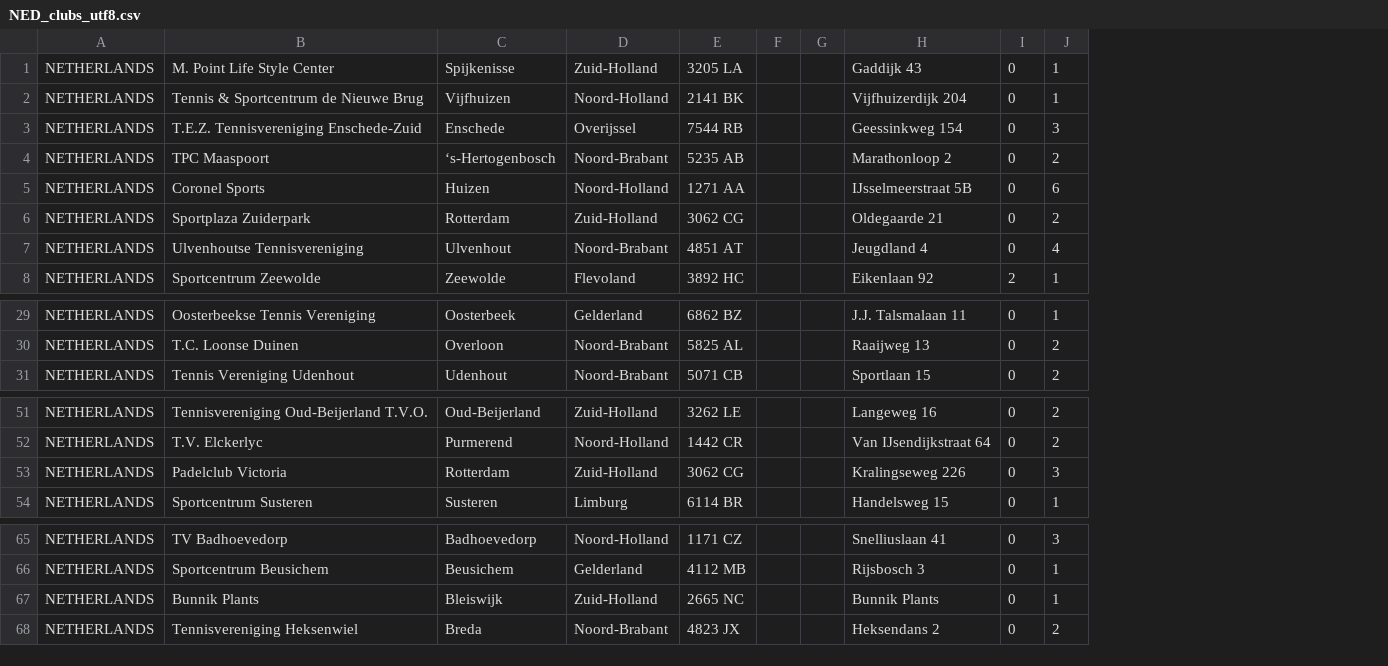
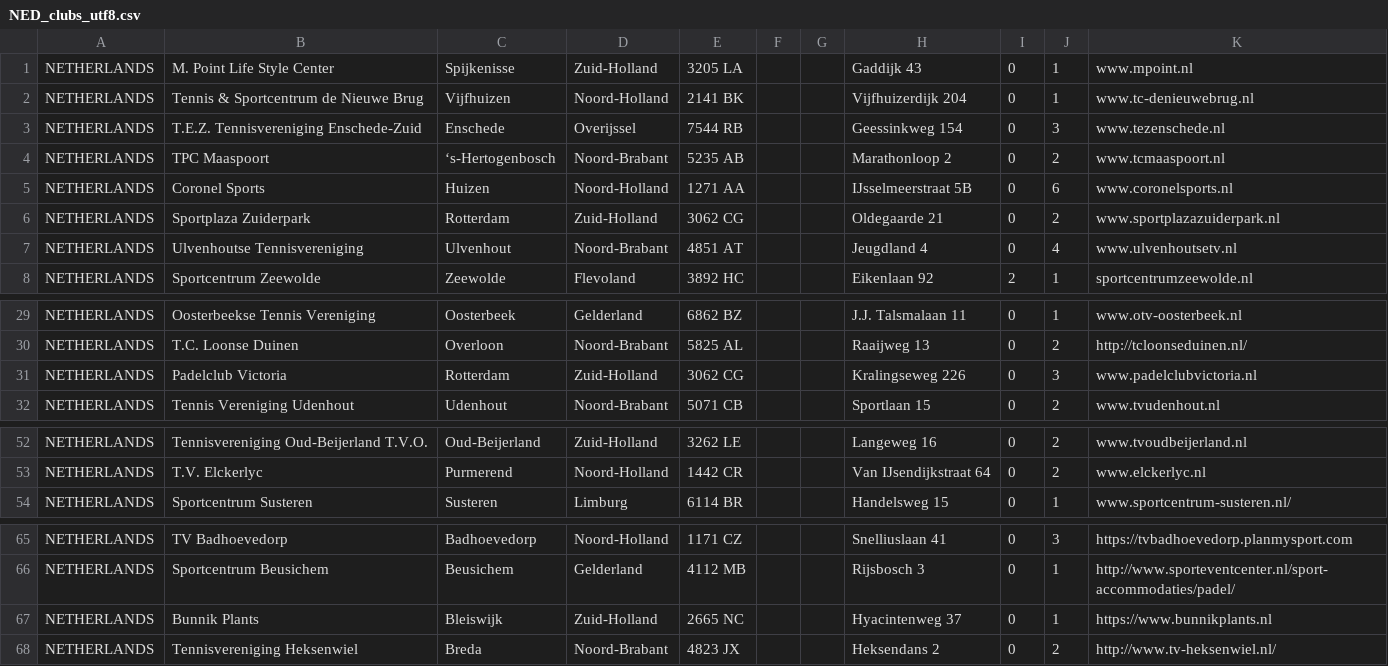
Before and after one commit to Padelanalytics/padelanalytics, a CSV file: tournaments/csv/NED_clubs_utf8.csv, drawn as a sheet; only a part is shown, gaps mark what is left out; the diff names each change by its address in the sheet, - before the commit and + after, or states it on an @@ line.

Commit message:
Add website column to Netherlands clubs csv file.

```diff
--- a/tournaments/csv/NED_clubs_utf8.csv
+++ b/tournaments/csv/NED_clubs_utf8.csv
+column K, rows 1-8: www.mpoint.nl | www.tc-denieuwebrug.nl | www.tezenschede.nl | www.tcmaaspoort.nl | www.coronelsports.nl | www.sportplazazuiderpark.nl | www.ulvenhoutsetv.nl | sportcentrumzeewolde.nl; rows 29-30: www.otv-oosterbeek.nl | http://tcloonseduinen.nl/; row 32: www.tvudenhout.nl; rows 52-54: www.tvoudbeijerland.nl | www.elckerlyc.nl | www.sportcentrum-susteren.nl/; rows 65-68: https://tvbadhoevedorp.planmysport.com | http://www.sporteventcenter.nl/sport-accommodaties/padel/ | https://www.bunnikplants.nl | http://www.tv-heksenwiel.nl/
@@ row 53 moved to row 31: NETHERLANDS @@
-H67: Bunnik Plants
+H67: Hyacintenweg 37
```
